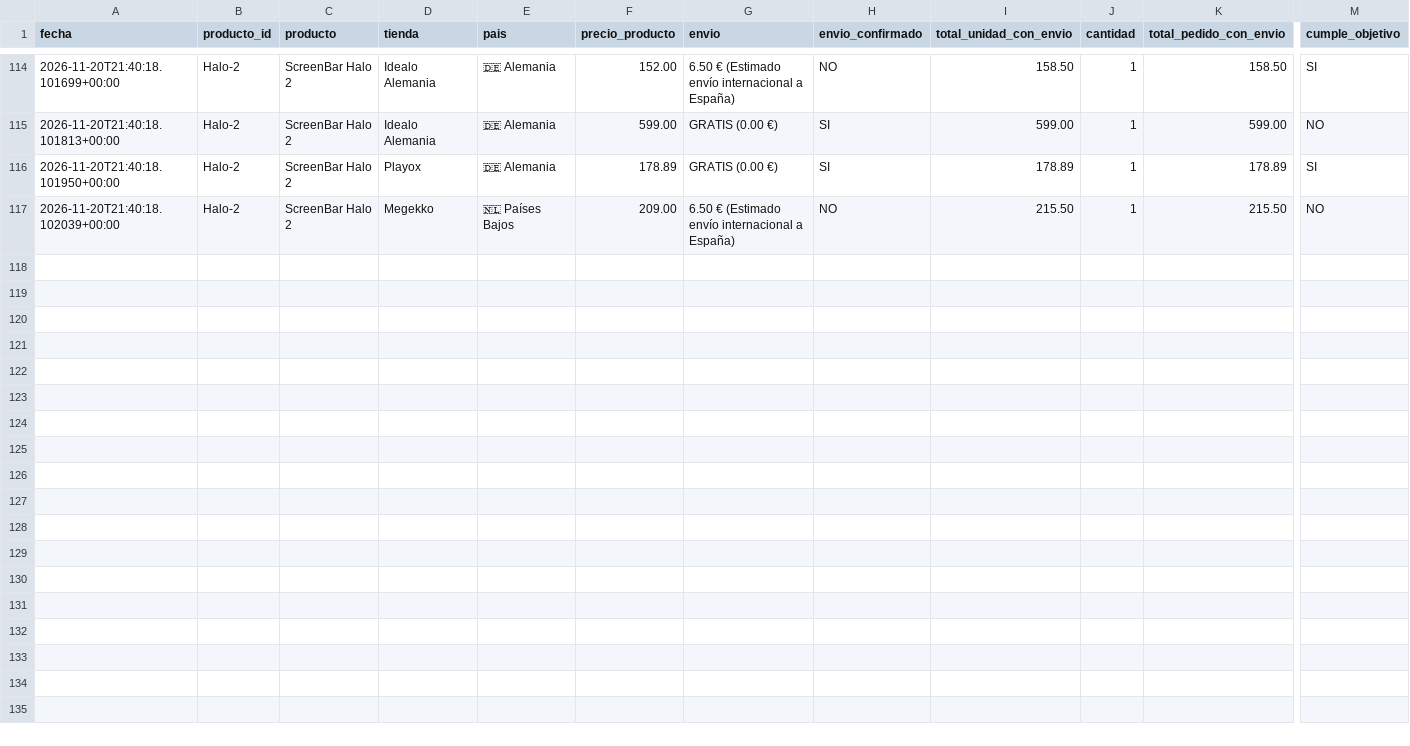
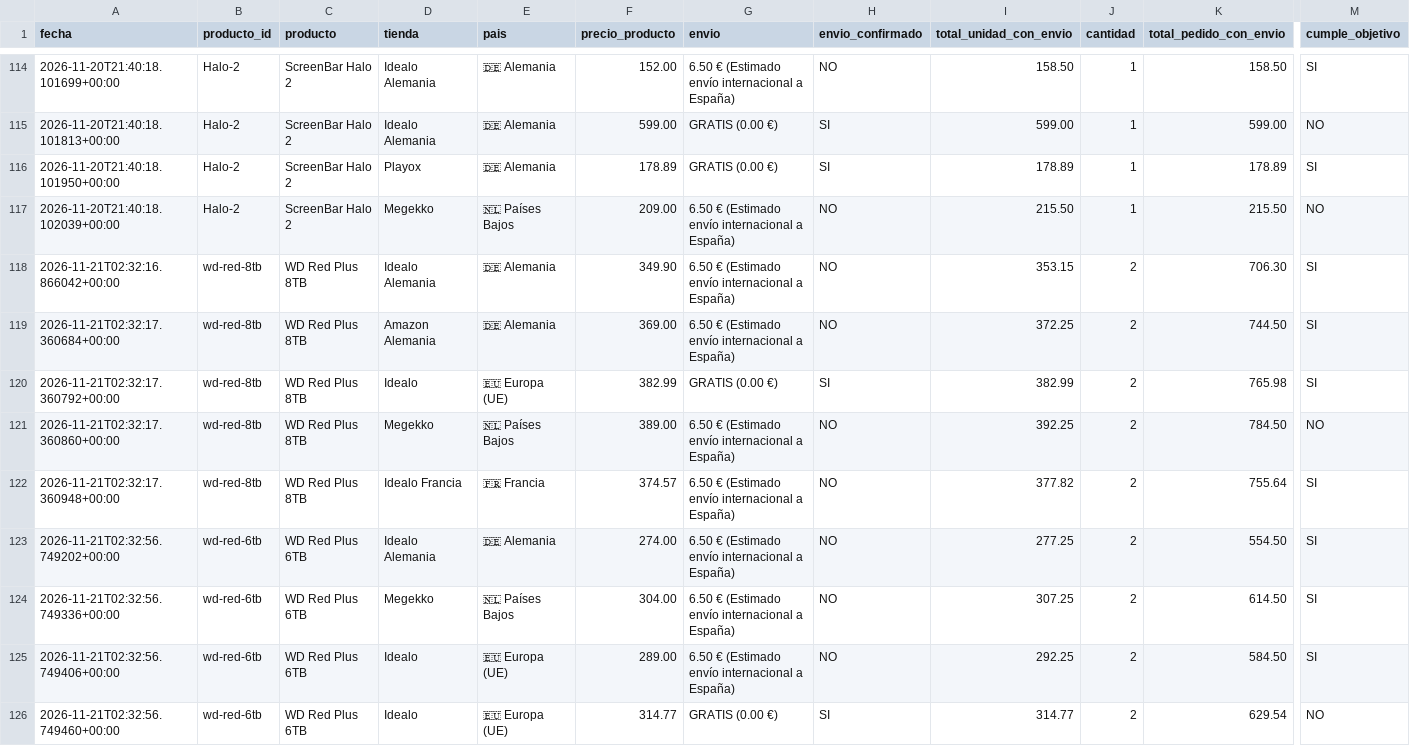
Before and after one commit to antonio-bravo/telegram-price, a CSV file: historico.csv, drawn as a sheet; only a part is shown, gaps mark what is left out; rows hold the shown columns only; the diff names each change by its address in the sheet, - before the commit and + after, or states it on an @@ line.

```diff
--- a/historico.csv
+++ b/historico.csv
+row 118: 2026-11-21T02:32:16.866042+00:00 | wd-red-8tb | WD Red Plus 8TB | Idealo Alemania | 🇩🇪 Alemania | 349.90 | 6.50 € (Estimado envío internacional a España) | NO | 353.15 | 2 | 706.30 | SI
+row 119: 2026-11-21T02:32:17.360684+00:00 | wd-red-8tb | WD Red Plus 8TB | Amazon Alemania | 🇩🇪 Alemania | 369.00 | 6.50 € (Estimado envío internacional a España) | NO | 372.25 | 2 | 744.50 | SI
+row 120: 2026-11-21T02:32:17.360792+00:00 | wd-red-8tb | WD Red Plus 8TB | Idealo | 🇪🇺 Europa (UE) | 382.99 | GRATIS (0.00 €) | SI | 382.99 | 2 | 765.98 | SI
+row 121: 2026-11-21T02:32:17.360860+00:00 | wd-red-8tb | WD Red Plus 8TB | Megekko | 🇳🇱 Países Bajos | 389.00 | 6.50 € (Estimado envío internacional a España) | NO | 392.25 | 2 | 784.50 | NO
+row 122: 2026-11-21T02:32:17.360948+00:00 | wd-red-8tb | WD Red Plus 8TB | Idealo Francia | 🇫🇷 Francia | 374.57 | 6.50 € (Estimado envío internacional a España) | NO | 377.82 | 2 | 755.64 | SI
+row 123: 2026-11-21T02:32:56.749202+00:00 | wd-red-6tb | WD Red Plus 6TB | Idealo Alemania | 🇩🇪 Alemania | 274.00 | 6.50 € (Estimado envío internacional a España) | NO | 277.25 | 2 | 554.50 | SI
+row 124: 2026-11-21T02:32:56.749336+00:00 | wd-red-6tb | WD Red Plus 6TB | Megekko | 🇳🇱 Países Bajos | 304.00 | 6.50 € (Estimado envío internacional a España) | NO | 307.25 | 2 | 614.50 | SI
+row 125: 2026-11-21T02:32:56.749406+00:00 | wd-red-6tb | WD Red Plus 6TB | Idealo | 🇪🇺 Europa (UE) | 289.00 | 6.50 € (Estimado envío internacional a España) | NO | 292.25 | 2 | 584.50 | SI
+row 126: 2026-11-21T02:32:56.749460+00:00 | wd-red-6tb | WD Red Plus 6TB | Idealo | 🇪🇺 Europa (UE) | 314.77 | GRATIS (0.00 €) | SI | 314.77 | 2 | 629.54 | NO
```
Also changed, not shown: 1 other file.
